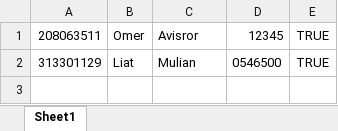
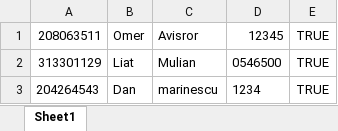
Before and after one commit to liatGolber/sales-opportunity-database-manager, an Excel workbook: project 8/bin/Debug/Users.xlsx, sheet Sheet1, drawn as a sheet; values as stored, in another font and other column widths than the file's, no borders; the diff names each change by its address in the sheet, - before the commit and + after, or states it on an @@ line.

```diff
--- a/project 8/bin/Debug/Users.xlsx (sheet Sheet1)
+++ b/project 8/bin/Debug/Users.xlsx (sheet Sheet1)
+row 3: 204264543 | Dan | marinescu | 1234 | TRUE
```
Also changed, not shown: 23 other files.
